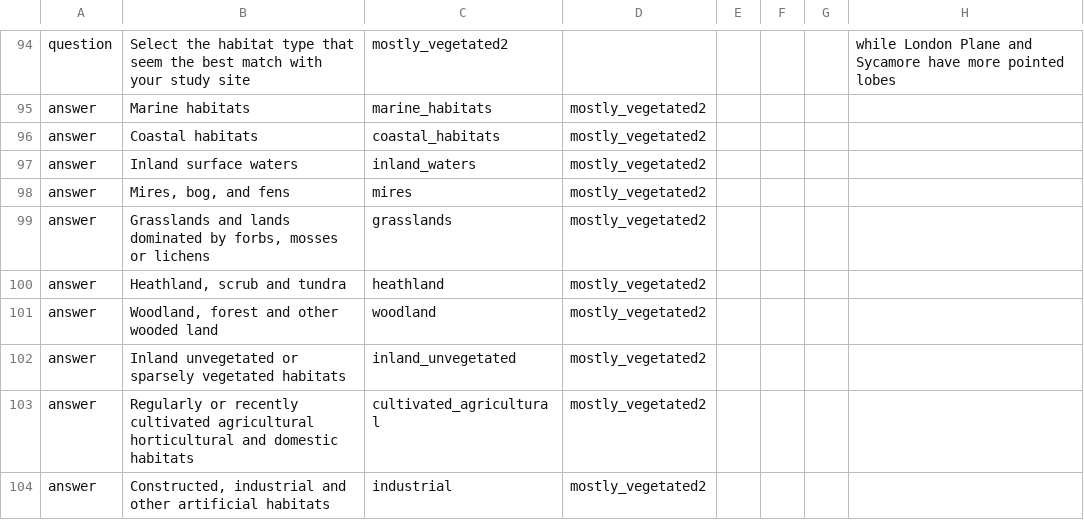
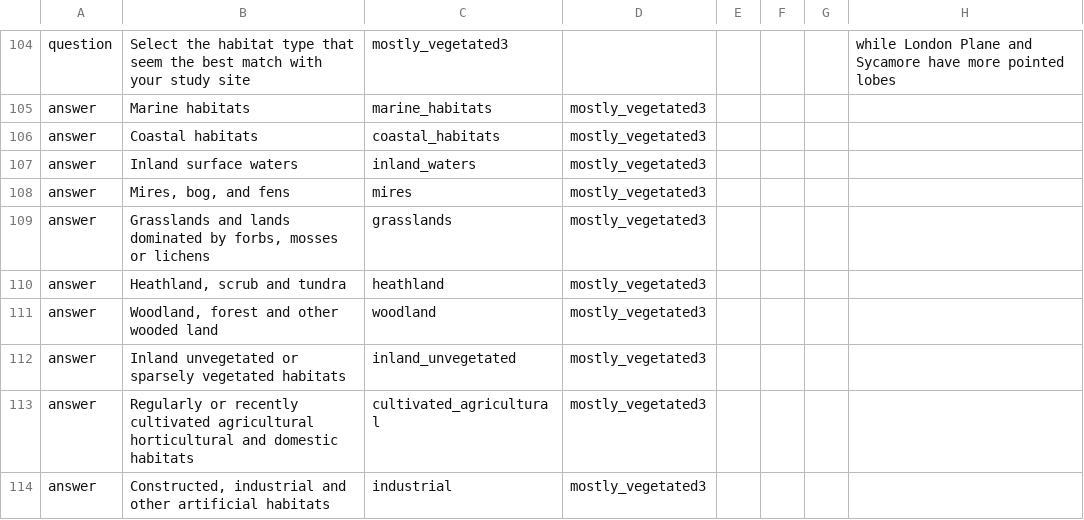
Before and after one commit to cobweb-eu/decision-tree-examples, a CSV file: eagle/eagle.csv, drawn as a sheet; only a part is shown, gaps mark what is left out; the diff covers the shown part only.

```diff
--- a/eagle/eagle.csv
+++ b/eagle/eagle.csv
@@ -111,11 +121,11 @@
-"question","Select the habitat type that seem the best match with your study site","mostly_vegetated2",,,,,"while London Plane and Sycamore have more pointed lobes"
-"answer","Marine habitats","marine_habitats","mostly_vegetated2",,,,
-"answer","Coastal habitats","coastal_habitats","mostly_vegetated2",,,,
-"answer","Inland surface waters","inland_waters","mostly_vegetated2",,,,
-"answer","Mires, bog, and fens","mires","mostly_vegetated2",,,,
-"answer","Grasslands and lands dominated by forbs, mosses or lichens","grasslands","mostly_vegetated2",,,,
-"answer","Heathland, scrub and tundra","heathland","mostly_vegetated2",,,,
-"answer","Woodland, forest and other wooded land","woodland","mostly_vegetated2",,,,
-"answer","Inland unvegetated or sparsely vegetated habitats","inland_unvegetated","mostly_vegetated2",,,,
-"answer","Regularly or recently cultivated agricultural horticultural and domestic habitats","cultivated_agricultural","mostly_vegetated2",,,,
-"answer","Constructed, industrial and other artificial habitats","industrial","mostly_vegetated2",,,,
+"question","Select the habitat type that seem the best match with your study site","mostly_vegetated3",,,,,"while London Plane and Sycamore have more pointed lobes"
+"answer","Marine habitats","marine_habitats","mostly_vegetated3",,,,
+"answer","Coastal habitats","coastal_habitats","mostly_vegetated3",,,,
+"answer","Inland surface waters","inland_waters","mostly_vegetated3",,,,
+"answer","Mires, bog, and fens","mires","mostly_vegetated3",,,,
+"answer","Grasslands and lands dominated by forbs, mosses or lichens","grasslands","mostly_vegetated3",,,,
+"answer","Heathland, scrub and tundra","heathland","mostly_vegetated3",,,,
+"answer","Woodland, forest and other wooded land","woodland","mostly_vegetated3",,,,
+"answer","Inland unvegetated or sparsely vegetated habitats","inland_unvegetated","mostly_vegetated3",,,,
+"answer","Regularly or recently cultivated agricultural horticultural and domestic habitats","cultivated_agricultural","mostly_vegetated3",,,,
+"answer","Constructed, industrial and other artificial habitats","industrial","mostly_vegetated3",,,,
```
Also changed, not shown: 10 added rows and 21 edited cells elsewhere in this file, 1 other file.
